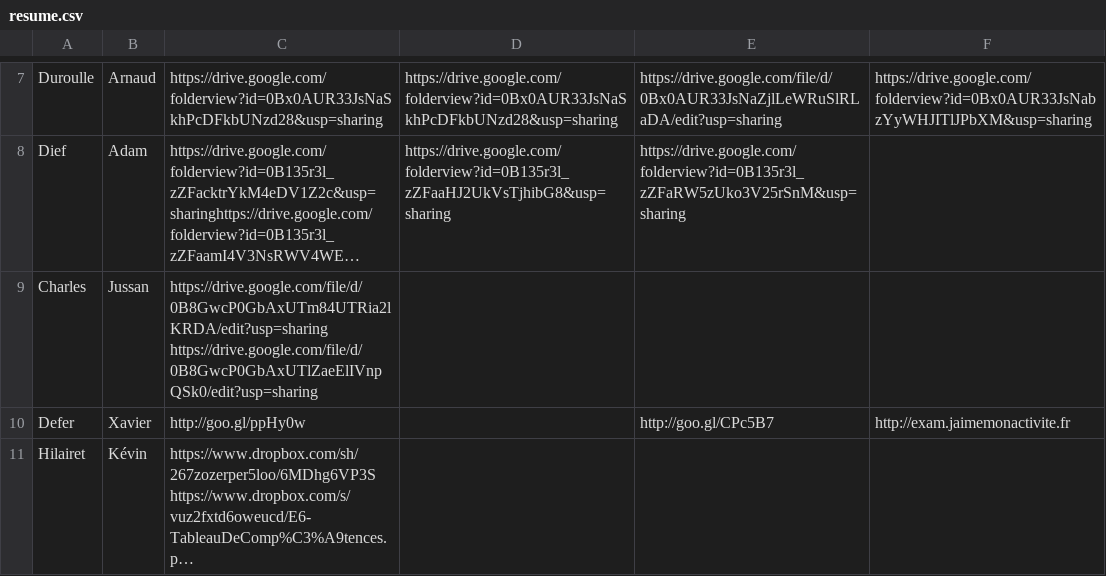
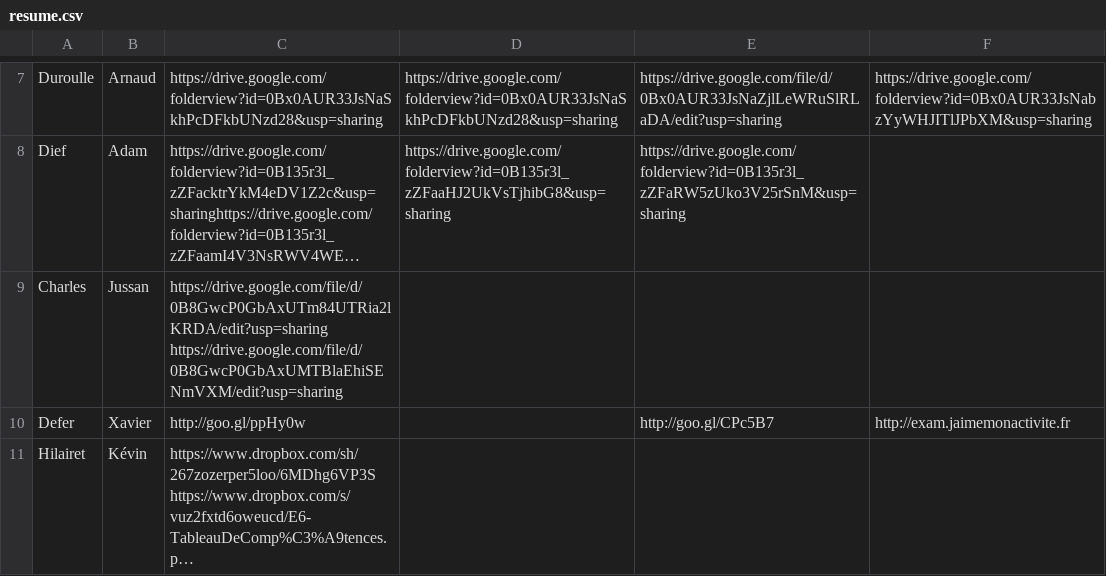
Before and after one commit to BTS-SIO2-2013/EXAM, a CSV file: resume.csv, drawn as a sheet; only a part is shown, gaps mark what is left out; long unchanged cells end in …; the diff names each change by its address in the sheet, - before the commit and + after, or states it on an @@ line.

Commit message:
Update resume.csv

```diff
--- a/resume.csv
+++ b/resume.csv
-C9: https://drive.google.com/file/d/0B8GwcP0GbAxUTm84UTRia2lKRDA/edit?usp=sharing https://drive.google.com/file/d/0B8GwcP0GbAxUTlZaeElIVnpQSk0/edit?usp=sharing
+C9: https://drive.google.com/file/d/0B8GwcP0GbAxUTm84UTRia2lKRDA/edit?usp=sharing https://drive.google.com/file/d/0B8GwcP0GbAxUMTBlaEhiSENmVXM/edit?usp=sharing
```
